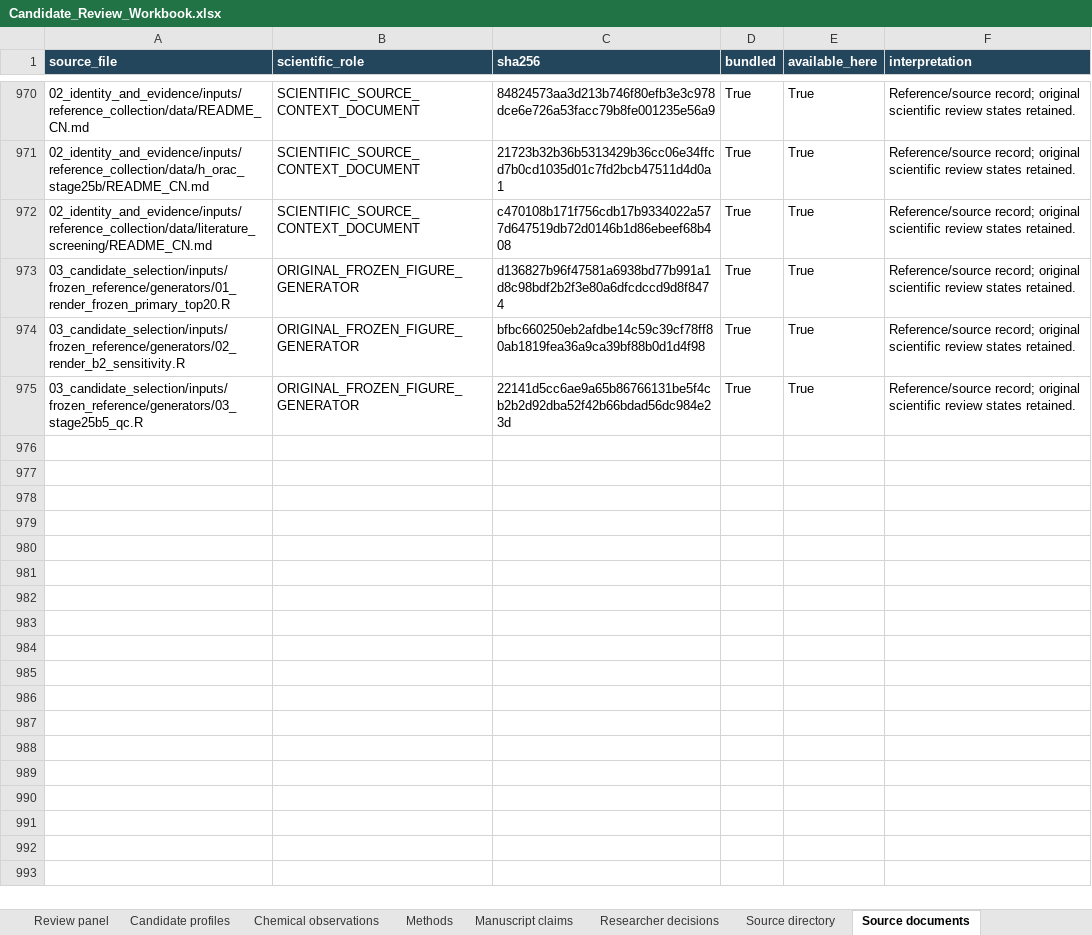
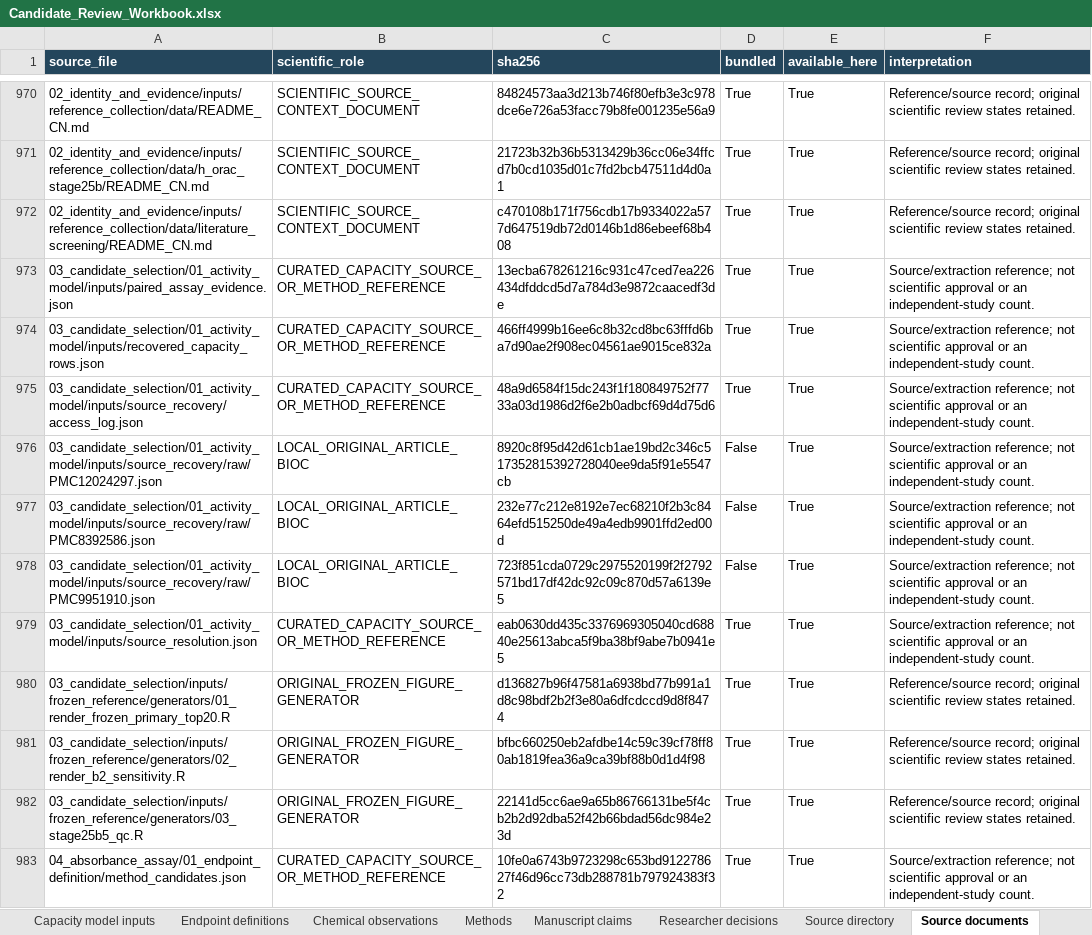
Before and after one commit to Jane-huangjingyi/Antioxidants-project, an Excel workbook: 06_manuscript/tables/Candidate_Review_Workbook.xlsx, sheet Source documents, drawn as a sheet; only a part is shown, gaps mark what is left out; values as stored, in another font and other column widths than the file's, no borders; table styles not drawn; the diff names each change by its address in the sheet, - before the commit and + after, or states it on an @@ line.

Commit message:
Recover capacity evidence and define non-fluorescent endpoint candidates

```diff
--- a/06_manuscript/tables/Candidate_Review_Workbook.xlsx (sheet Source documents)
+++ b/06_manuscript/tables/Candidate_Review_Workbook.xlsx (sheet Source documents)
+sheet tab: Capacity model inputs
+sheet tab: Endpoint definitions
+row 973: 03_candidate_selection/01_activity_model/inputs/paired_assay_evidence.json | CURATED_CAPACITY_SOURCE_OR_METHOD_REFERENCE | 13ecba678261216c931c47ced7ea226434dfddcd5d7a784d3e9872caacedf3de | True | True | Source/extraction reference; not scientific approval or an independent-study count.
+row 974: 03_candidate_selection/01_activity_model/inputs/recovered_capacity_rows.json | CURATED_CAPACITY_SOURCE_OR_METHOD_REFERENCE | 466ff4999b16ee6c8b32cd8bc63fffd6ba7d90ae2f908ec04561ae9015ce832a | True | True | Source/extraction reference; not scientific approval or an independent-study count.
+row 975: 03_candidate_selection/01_activity_model/inputs/source_recovery/access_log.json | CURATED_CAPACITY_SOURCE_OR_METHOD_REFERENCE | 48a9d6584f15dc243f1f180849752f7733a03d1986d2f6e2b0adbcf69d4d75d6 | True | True | Source/extraction reference; not scientific approval or an independent-study count.
+row 976: 03_candidate_selection/01_activity_model/inputs/source_recovery/raw/PMC12024297.json | LOCAL_ORIGINAL_ARTICLE_BIOC | 8920c8f95d42d61cb1ae19bd2c346c517352815392728040ee9da5f91e5547cb | False | True | Source/extraction reference; not scientific approval or an independent-study count.
+row 977: 03_candidate_selection/01_activity_model/inputs/source_recovery/raw/PMC8392586.json | LOCAL_ORIGINAL_ARTICLE_BIOC | 232e77c212e8192e7ec68210f2b3c8464efd515250de49a4edb9901ffd2ed00d | False | True | Source/extraction reference; not scientific approval or an independent-study count.
+row 978: 03_candidate_selection/01_activity_model/inputs/source_recovery/raw/PMC9951910.json | LOCAL_ORIGINAL_ARTICLE_BIOC | 723f851cda0729c2975520199f2f2792571bd17df42dc92c09c870d57a6139e5 | False | True | Source/extraction reference; not scientific approval or an independent-study count.
+row 979: 03_candidate_selection/01_activity_model/inputs/source_resolution.json | CURATED_CAPACITY_SOURCE_OR_METHOD_REFERENCE | eab0630dd435c3376969305040cd68840e25613abca5f9ba38bf9abe7b0941e5 | True | True | Source/extraction reference; not scientific approval or an independent-study count.
+row 983: 04_absorbance_assay/01_endpoint_definition/method_candidates.json | CURATED_CAPACITY_SOURCE_OR_METHOD_REFERENCE | 10fe0a6743b9723298c653bd912278627f46d96cc73db288781b797924383f32 | True | True | Source/extraction reference; not scientific approval or an independent-study count.
```
Also changed, not shown: sheet Manuscript claims, sheet ReadMe, 35 other files.
